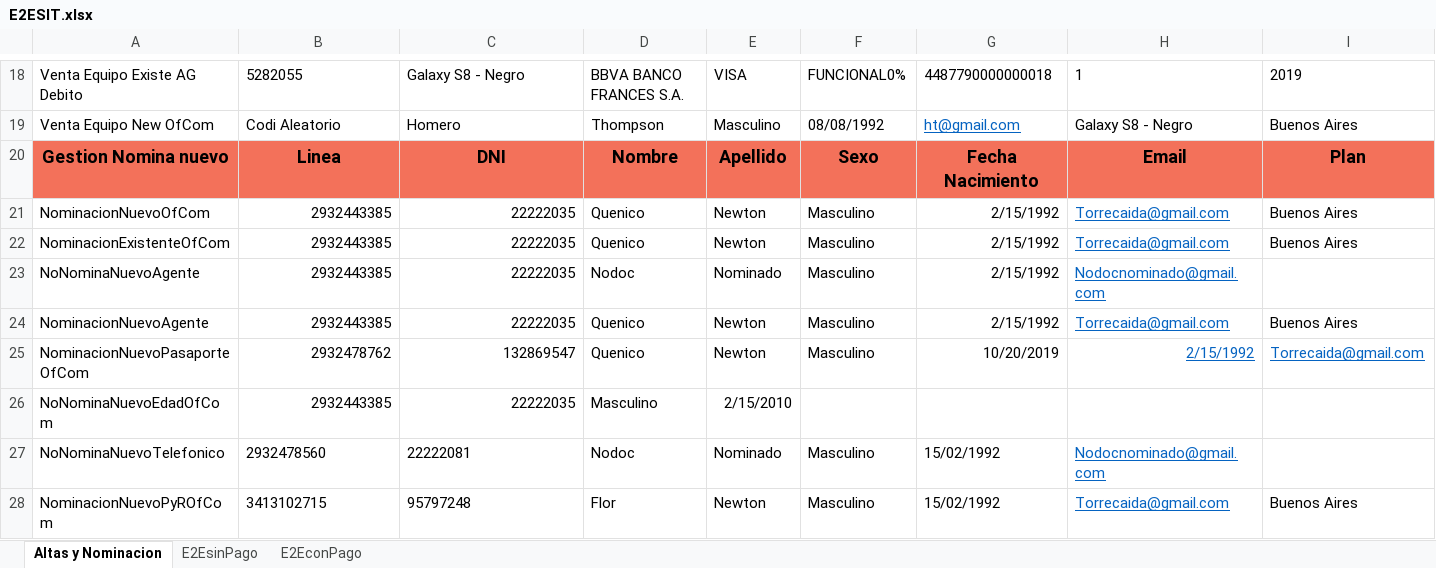
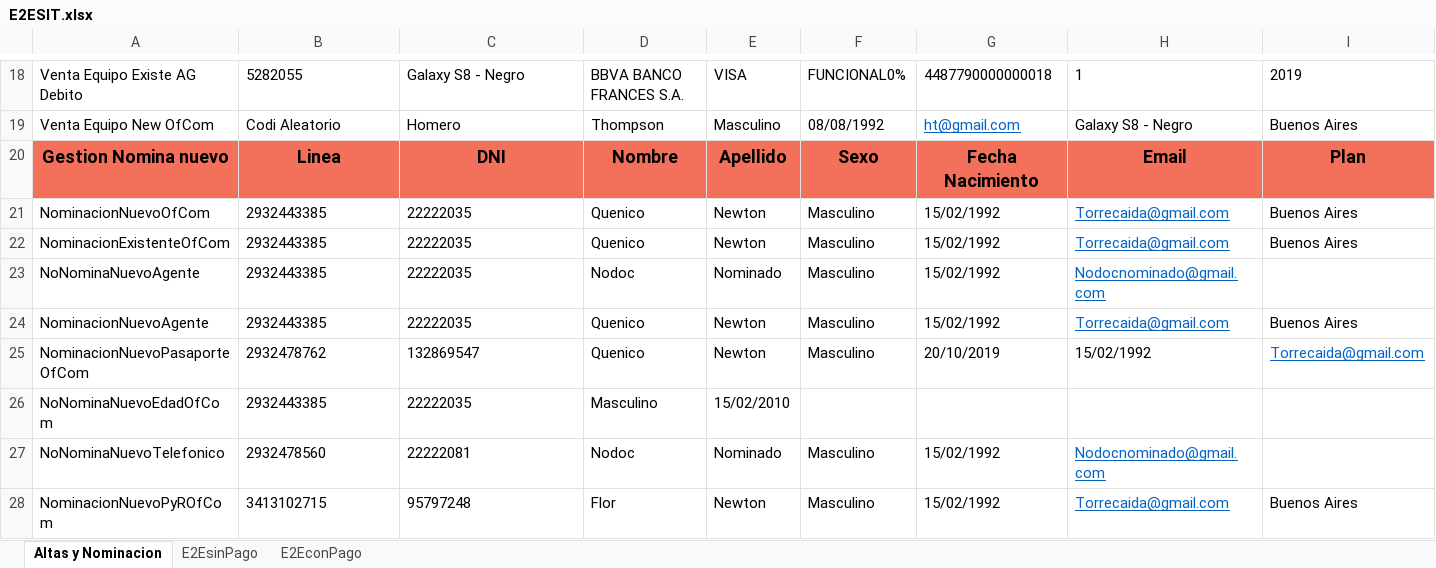
Before and after one commit to FlorangelRC/TelecomProyectoFAN, an Excel workbook: E2ESIT.xlsx, sheet Altas y Nominacion, drawn as a sheet; only a part is shown, gaps mark what is left out; values as stored, in another font and other column widths than the file's, no borders; the diff names each change by its address in the sheet, - before the commit and + after, or states it on an @@ line.

Commit message:
lala

```diff
--- a/E2ESIT.xlsx (sheet Altas y Nominacion)
+++ b/E2ESIT.xlsx (sheet Altas y Nominacion)
-B21:C26 alignment: right
+B21:C26 alignment: left
-G21:G24: 2/15/1992
+G21:G24: 15/02/1992
-G25: 10/20/2019
+G25: 20/10/2019
-H25: 2/15/1992
+H25: 15/02/1992
@@ H25 underline: on → off, text colour: #0563C1 → black @@
-E26: 2/15/2010
+E26: 15/02/2010
```
Also changed, not shown: sheet E2EsinPago.
